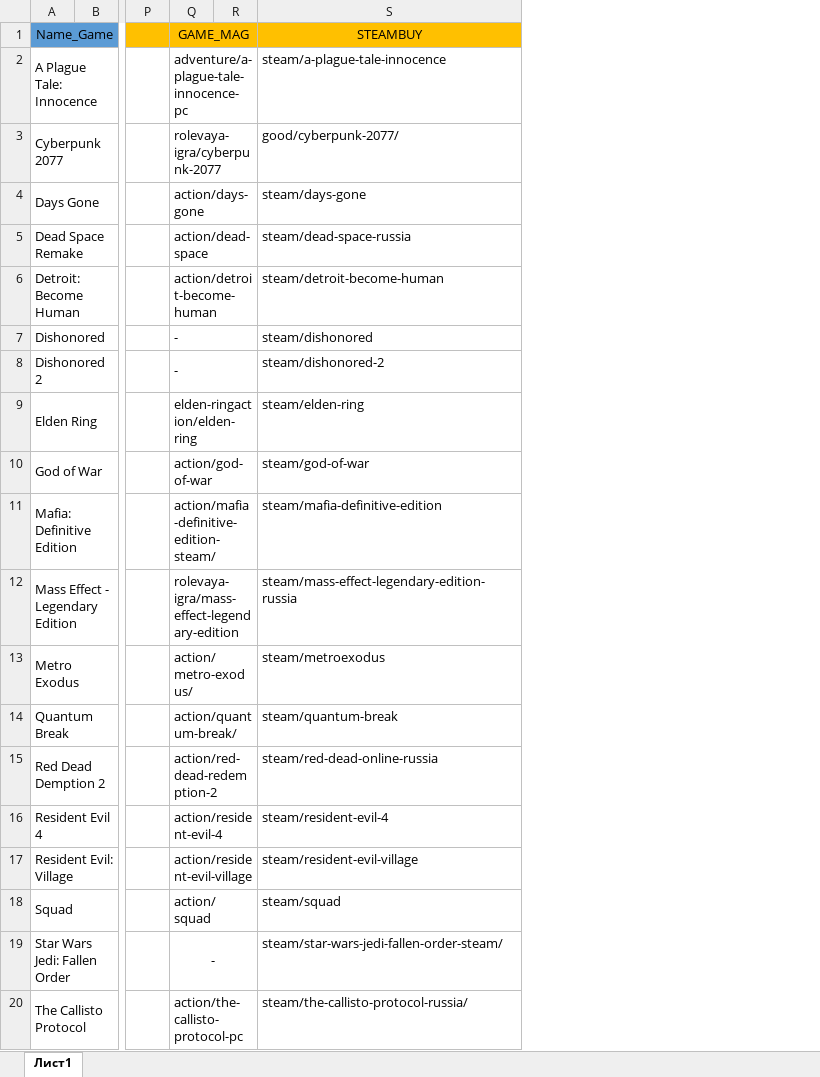
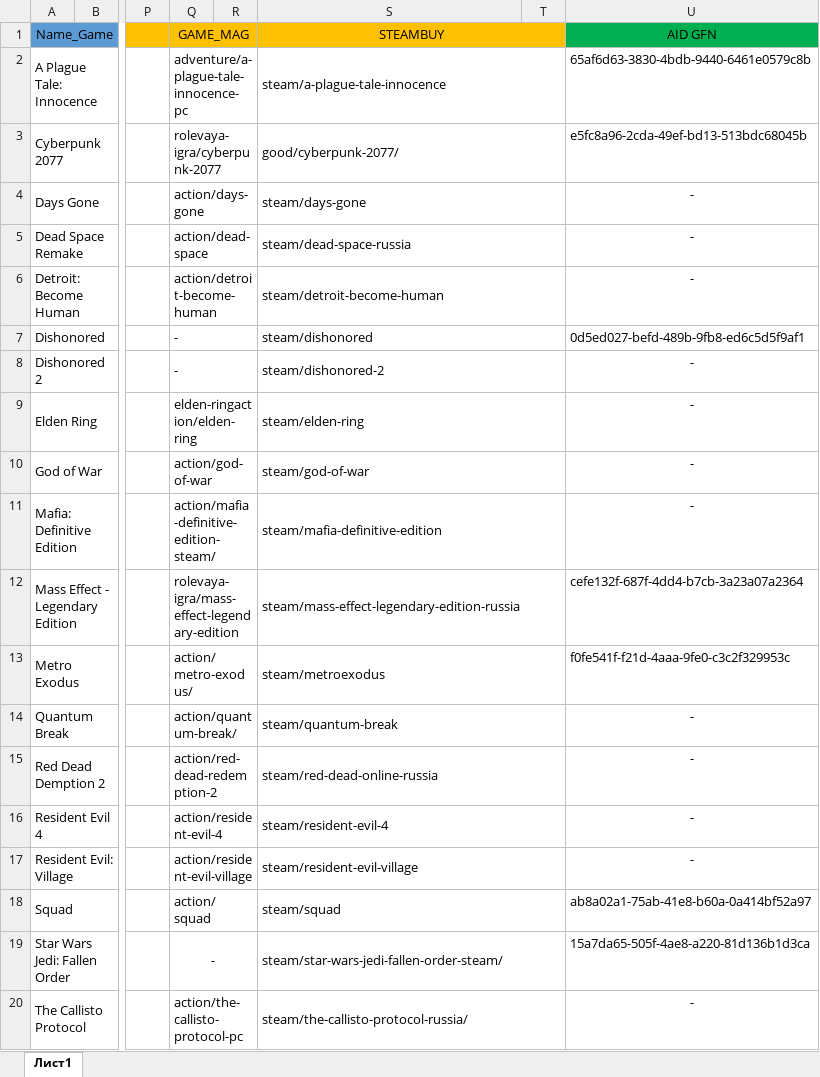
Before and after one commit to BIJMURZA/insert_name_steam, an Excel workbook: Games.xlsx, sheet Лист1, drawn as a sheet; only a part is shown, gaps mark what is left out; values as stored, in another font and other column widths than the file's, no borders; the diff names each change by its address in the sheet, - before the commit and + after, or states it on an @@ line.

```diff
--- a/Games.xlsx (sheet Лист1)
+++ b/Games.xlsx (sheet Лист1)
+column T, empty
+column U (AID GFN), rows 2-20: 65af6d63-3830-4bdb-9440-6461e0579c8b | e5fc8a96-2cda-49ef-bd13-513bdc68045b | - | - | - | 0d5ed027-befd-489b-9fb8-ed6c5d5f9af1 | - | - | - | - | cefe132f-687f-4dd4-b7cb-3a23a07a2364 | f0fe541f-f21d-4aaa-9fe0-c3c2f329953c | - | - | - | - | ab8a02a1-75ab-41e8-b60a-0a414bf52a97 | 15a7da65-505f-4ae8-a220-81d136b1d3ca | -
+S1:T1 merged
+S2:T2 merged
+S3:T3 merged
+S4:T4 merged
+S5:T5 merged
+S6:T6 merged
+S7:T7 merged
+S8:T8 merged
+S9:T9 merged
+S10:T10 merged
+S11:T11 merged
+S12:T12 merged
+S13:T13 merged
+S14:T14 merged
+S15:T15 merged
+S16:T16 merged
+S17:T17 merged
+S18:T18 merged
+S19:T19 merged
+S20:T20 merged
```
Also changed, not shown: 3 other files.
